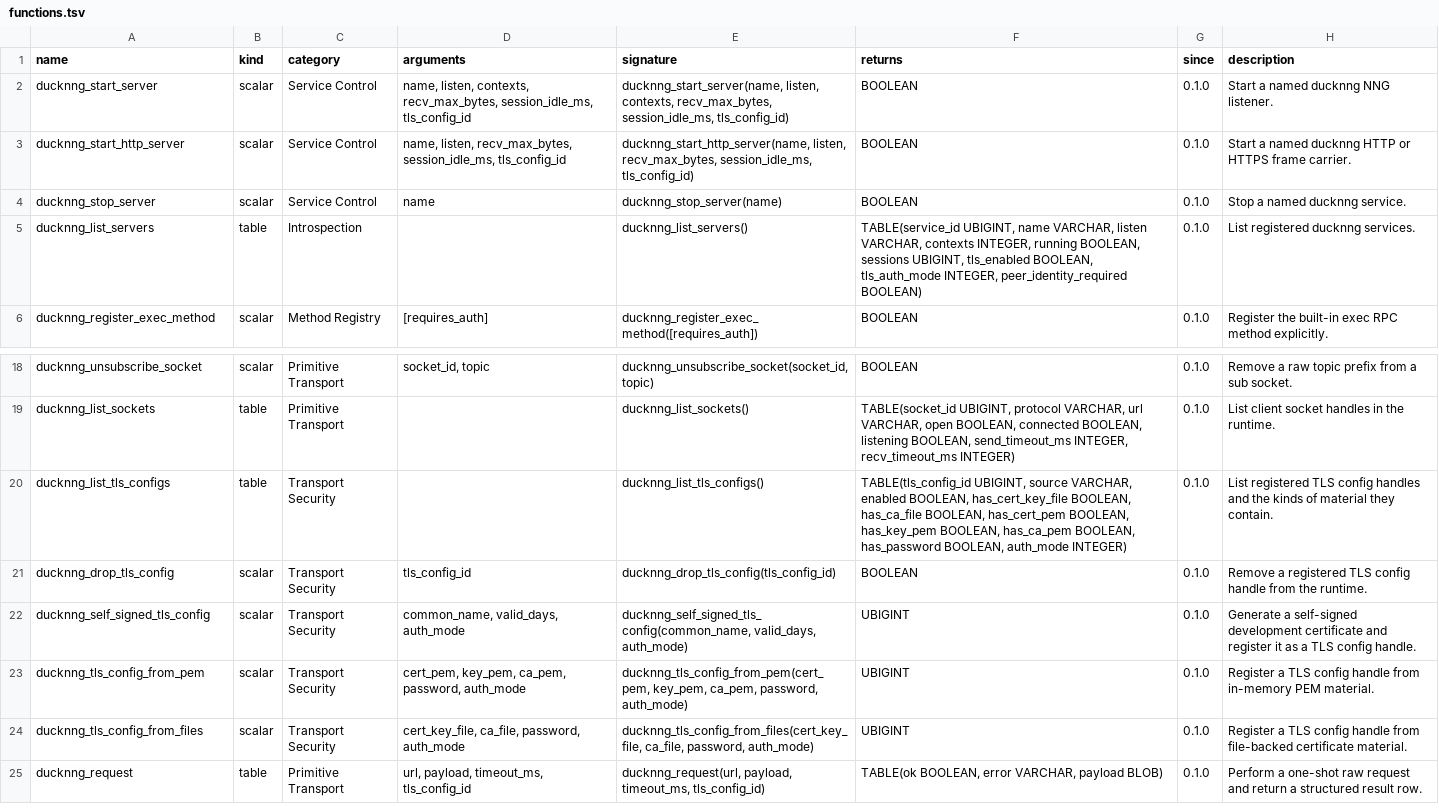
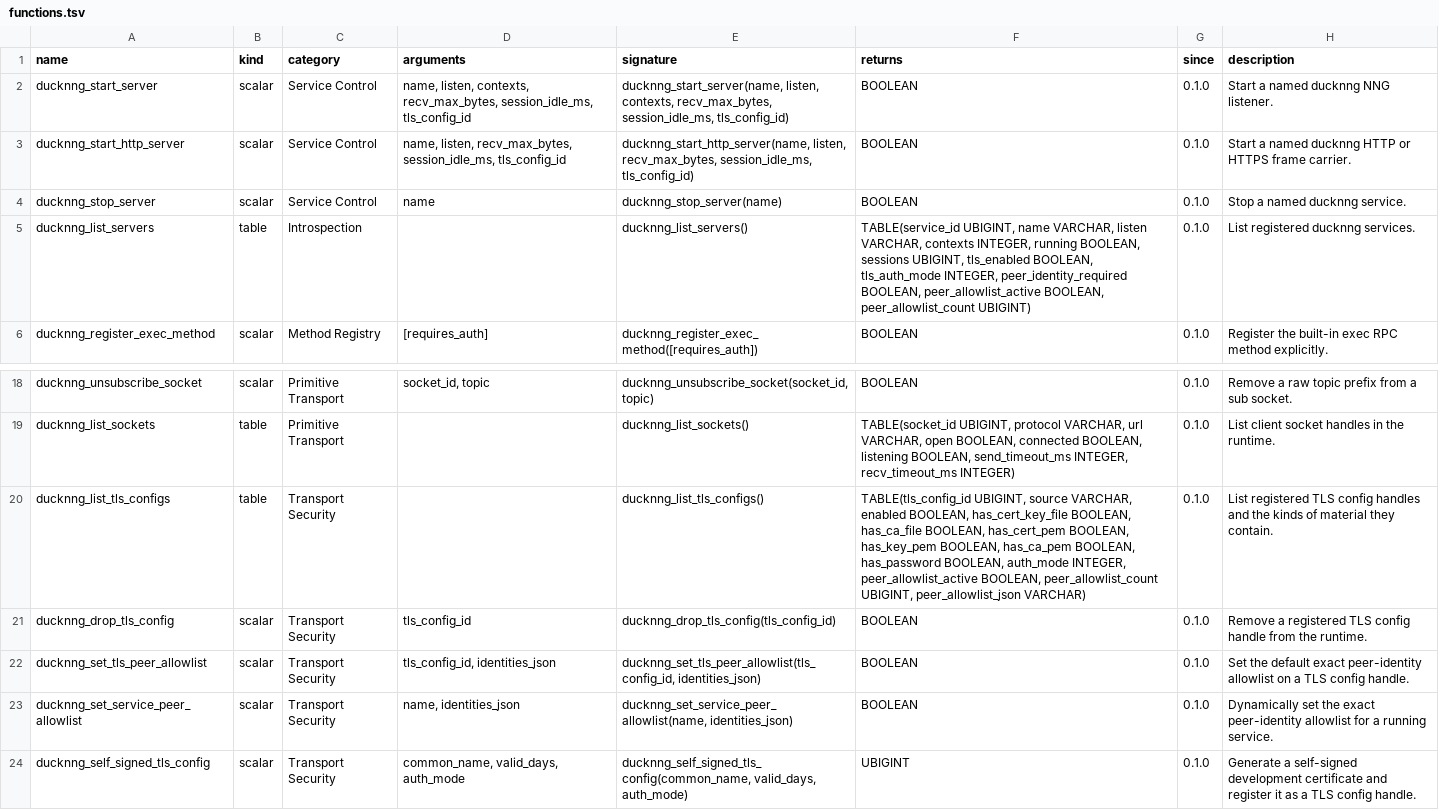
Before and after one commit to sounkou-bioinfo/ducknng, a TSV file: function_catalog/functions.tsv, drawn as a sheet; only a part is shown, gaps mark what is left out; the shorter side is filled out with more unchanged rows.

Commit message:
Add mTLS peer admission allowlists

```diff
--- a/function_catalog/functions.tsv
+++ b/function_catalog/functions.tsv
@@ -4,3 +4,3 @@ ducknng_start_http_server	scalar	Service Control	name, listen, recv_max_bytes, s
 ducknng_stop_server	scalar	Service Control	name	ducknng_stop_server(name)	BOOLEAN	0.1.0	Stop a named ducknng service.
-ducknng_list_servers	table	Introspection		ducknng_list_servers()	TABLE(service_id UBIGINT, name VARCHAR, listen VARCHAR, contexts INTEGER, running BOOLEAN, sessions UBIGINT, tls_enabled BOOLEAN, tls_auth_mode INTEGER, peer_identity_required BOOLEAN)	0.1.0	List registered ducknng services.
+ducknng_list_servers	table	Introspection		ducknng_list_servers()	TABLE(service_id UBIGINT, name VARCHAR, listen VARCHAR, contexts INTEGER, running BOOLEAN, sessions UBIGINT, tls_enabled BOOLEAN, tls_auth_mode INTEGER, peer_identity_required BOOLEAN, peer_allowlist_active BOOLEAN, peer_allowlist_count UBIGINT)	0.1.0	List registered ducknng services.
 ducknng_register_exec_method	scalar	Method Registry	[requires_auth]	ducknng_register_exec_method([requires_auth])	BOOLEAN	0.1.0	Register the built-in exec RPC method explicitly.
@@ -19,4 +19,6 @@ ducknng_unsubscribe_socket	scalar	Primitive Transport	socket_id, topic	ducknng_u
 ducknng_list_sockets	table	Primitive Transport		ducknng_list_sockets()	TABLE(socket_id UBIGINT, protocol VARCHAR, url VARCHAR, open BOOLEAN, connected BOOLEAN, listening BOOLEAN, send_timeout_ms INTEGER, recv_timeout_ms INTEGER)	0.1.0	List client socket handles in the runtime.
-ducknng_list_tls_configs	table	Transport Security		ducknng_list_tls_configs()	TABLE(tls_config_id UBIGINT, source VARCHAR, enabled BOOLEAN, has_cert_key_file BOOLEAN, has_ca_file BOOLEAN, has_cert_pem BOOLEAN, has_key_pem BOOLEAN, has_ca_pem BOOLEAN, has_password BOOLEAN, auth_mode INTEGER)	0.1.0	List registered TLS config handles and the kinds of material they contain.
+ducknng_list_tls_configs	table	Transport Security		ducknng_list_tls_configs()	TABLE(tls_config_id UBIGINT, source VARCHAR, enabled BOOLEAN, has_cert_key_file BOOLEAN, has_ca_file BOOLEAN, has_cert_pem BOOLEAN, has_key_pem BOOLEAN, has_ca_pem BOOLEAN, has_password BOOLEAN, auth_mode INTEGER, peer_allowlist_active BOOLEAN, peer_allowlist_count UBIGINT, peer_allowlist_json VARCHAR)	0.1.0	List registered TLS config handles and the kinds of material they contain.
 ducknng_drop_tls_config	scalar	Transport Security	tls_config_id	ducknng_drop_tls_config(tls_config_id)	BOOLEAN	0.1.0	Remove a registered TLS config handle from the runtime.
+ducknng_set_tls_peer_allowlist	scalar	Transport Security	tls_config_id, identities_json	ducknng_set_tls_peer_allowlist(tls_config_id, identities_json)	BOOLEAN	0.1.0	Set the default exact peer-identity allowlist on a TLS config handle.
+ducknng_set_service_peer_allowlist	scalar	Transport Security	name, identities_json	ducknng_set_service_peer_allowlist(name, identities_json)	BOOLEAN	0.1.0	Dynamically set the exact peer-identity allowlist for a running service.
 ducknng_self_signed_tls_config	scalar	Transport Security	common_name, valid_days, auth_mode	ducknng_self_signed_tls_config(common_name, valid_days, auth_mode)	UBIGINT	0.1.0	Generate a self-signed development certificate and register it as a TLS config handle.
```
Also changed, not shown: 22 other files.
